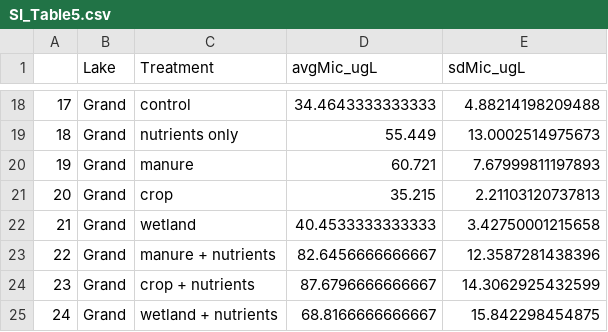
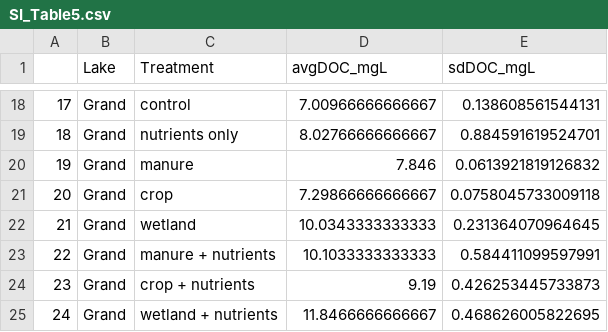
Before and after one commit to LAK-lady/HABRI, a CSV file: Y1_Exp2_tDOMsource/Products/SI_Figures/SI_Table5.csv, drawn as a sheet; only a part is shown, gaps mark what is left out; the diff covers the shown part only.

```diff
--- a/Y1_Exp2_tDOMsource/Products/SI_Figures/SI_Table5.csv
+++ b/Y1_Exp2_tDOMsource/Products/SI_Figures/SI_Table5.csv
@@ -1 +1 @@
-"","Lake","Treatment","avgMic_ugL","sdMic_ugL"
+"","Lake","Treatment","avgDOC_mgL","sdDOC_mgL"
@@ -18,8 +18,8 @@
-"17","Grand","control",34.4643333333333,4.88214198209488
-"18","Grand","nutrients only",55.449,13.0002514975673
-"19","Grand","manure",60.721,7.67999811197893
-"20","Grand","crop",35.215,2.21103120737813
-"21","Grand","wetland",40.4533333333333,3.42750001215658
-"22","Grand","manure + nutrients",82.6456666666667,12.3587281438396
-"23","Grand","crop + nutrients",87.6796666666667,14.3062925432599
-"24","Grand","wetland + nutrients",68.8166666666667,15.842298454875
+"17","Grand","control",7.00966666666667,0.138608561544131
+"18","Grand","nutrients only",8.02766666666667,0.884591619524701
+"19","Grand","manure",7.846,0.0613921819126832
+"20","Grand","crop",7.29866666666667,0.0758045733009118
+"21","Grand","wetland",10.0343333333333,0.231364070964645
+"22","Grand","manure + nutrients",10.1033333333333,0.584411099597991
+"23","Grand","crop + nutrients",9.19,0.426253445733873
+"24","Grand","wetland + nutrients",11.8466666666667,0.468626005822695
```
Also changed, not shown: 32 edited cells elsewhere in this file, Y1_Exp2_tDOMsource/Products/SI_Figures/SI_Table10.csv, Y1_Exp2_tDOMsource/Products/SI_Figures/SI_Table3.csv, 25 other files.
